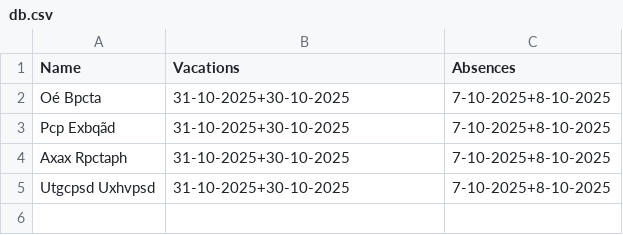
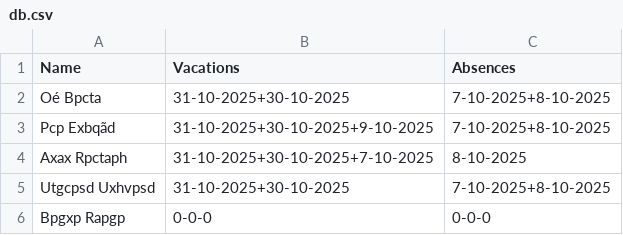
Before and after one commit to MK-Dragon/Mini_Sistema_RH, a CSV file: db.csv, drawn as a sheet.

```diff
--- a/db.csv
+++ b/db.csv
@@ -2,4 +2,5 @@ Name,Vacations,Absences
 Oé Bpcta,31-10-2025+30-10-2025,7-10-2025+8-10-2025
-Pcp Exbqãd,31-10-2025+30-10-2025,7-10-2025+8-10-2025
-Axax Rpctaph,31-10-2025+30-10-2025,7-10-2025+8-10-2025
+Pcp Exbqãd,31-10-2025+30-10-2025+9-10-2025,7-10-2025+8-10-2025
+Axax Rpctaph,31-10-2025+30-10-2025+7-10-2025,8-10-2025
 Utgcpsd Uxhvpsd,31-10-2025+30-10-2025,7-10-2025+8-10-2025
+Bpgxp Rapgp,0-0-0,0-0-0
```
Also changed, not shown: 4 other files.
